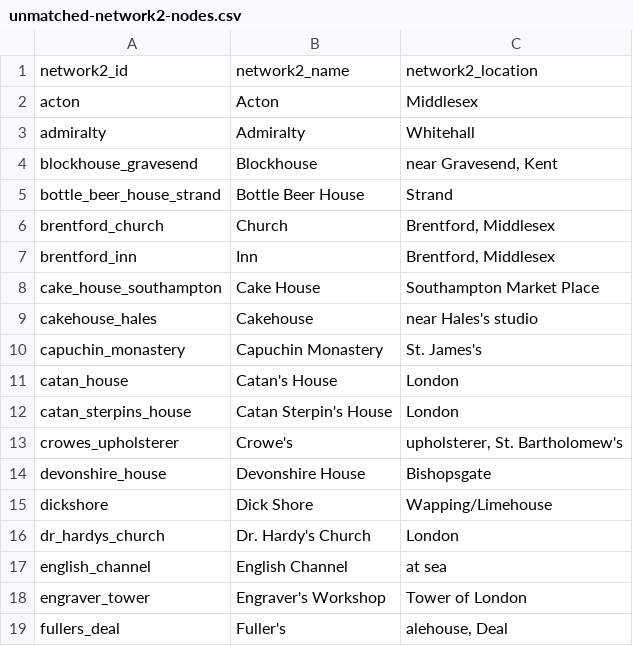
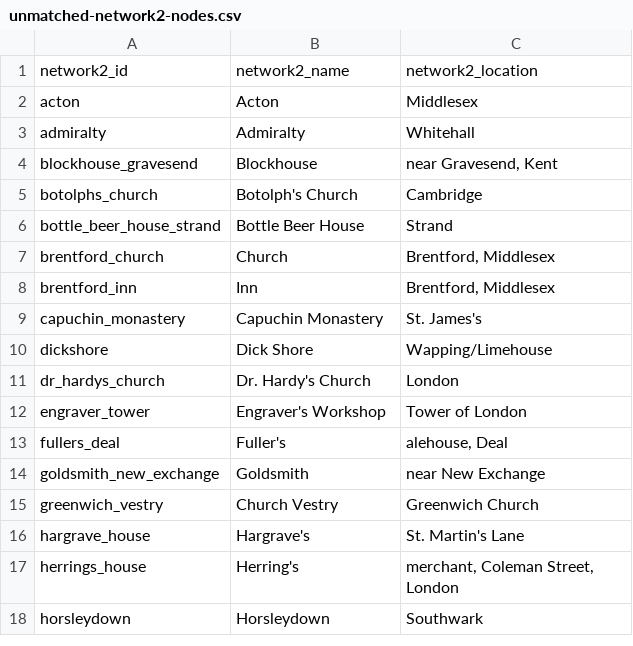
Before and after one commit to jmotis/networking-pepys, a CSV file: unmatched-network2-nodes.csv, drawn as a sheet; only a part is shown; the shorter side is filled out with more unchanged rows; removed rows and columns are numbered as before the commit, all else as after; the diff covers the shown part only; the diff names each change by its address in the sheet, - before the commit and + after, or states it on an @@ line.

```diff
--- a/unmatched-network2-nodes.csv
+++ b/unmatched-network2-nodes.csv
+row 5: botolphs_church | Botolph's Church | Cambridge
-row 8: cake_house_southampton | Cake House | Southampton Market Place
-row 9: cakehouse_hales | Cakehouse | near Hales's studio
-row 11: catan_house | Catan's House | London
-row 12: catan_sterpins_house | Catan Sterpin's House | London
-row 13: crowes_upholsterer | Crowe's | upholsterer, St. Bartholomew's
-row 14: devonshire_house | Devonshire House | Bishopsgate
-row 17: english_channel | English Channel | at sea
```
Also changed, not shown: 1 added row and 32 removed rows elsewhere in this file, nodes.csv.
